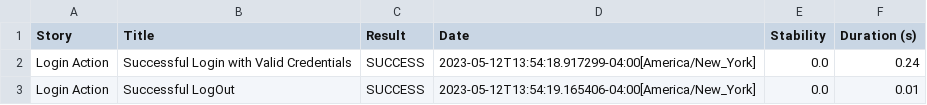
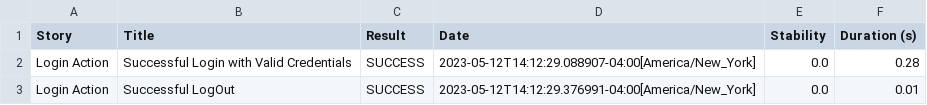
Before and after one commit to gits5213/bddSerenityJavaMaven, a CSV file: target/site/serenity/01f30d30fe776e122f092253d0d089695e21c7806f8ee79ae1dd85577ade7f49.csv, drawn as a sheet.

```diff
--- a/target/site/serenity/01f30d30fe776e122f092253d0d089695e21c7806f8ee79ae1dd85577ade7f49.csv
+++ b/target/site/serenity/01f30d30fe776e122f092253d0d089695e21c7806f8ee79ae1dd85577ade7f49.csv
@@ -1,3 +1,3 @@
 "Story","Title","Result","Date","Stability","Duration (s)"
-"Login Action","Successful Login with Valid Credentials","SUCCESS","2023-05-12T13:54:18.917299-04:00[America/New_York]","0.0","0.24"
-"Login Action","Successful LogOut","SUCCESS","2023-05-12T13:54:19.165406-04:00[America/New_York]","0.0","0.01"
+"Login Action","Successful Login with Valid Credentials","SUCCESS","2023-05-12T14:12:29.088907-04:00[America/New_York]","0.0","0.28"
+"Login Action","Successful LogOut","SUCCESS","2023-05-12T14:12:29.376991-04:00[America/New_York]","0.0","0.01"
```
Also changed, not shown: target/site/serenity/01f5288b80adbd3af52a8ed68a4a616d3164f750229f80da1ef344382d948835.csv, target/site/serenity/128777d223afad720fa17512f4d26a7eb05fa10929700a32de0a47f3ac5a75cb.csv, 31 other files.
